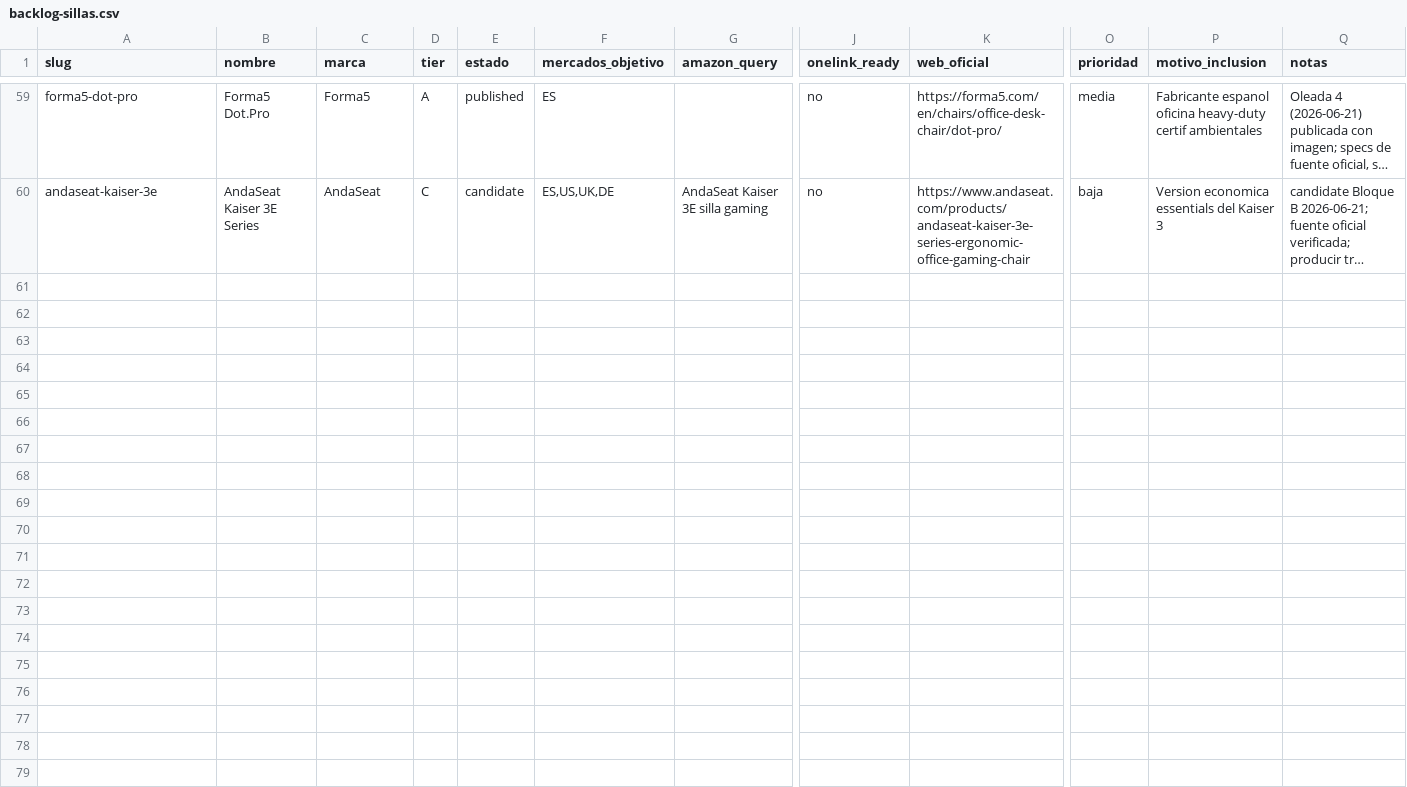
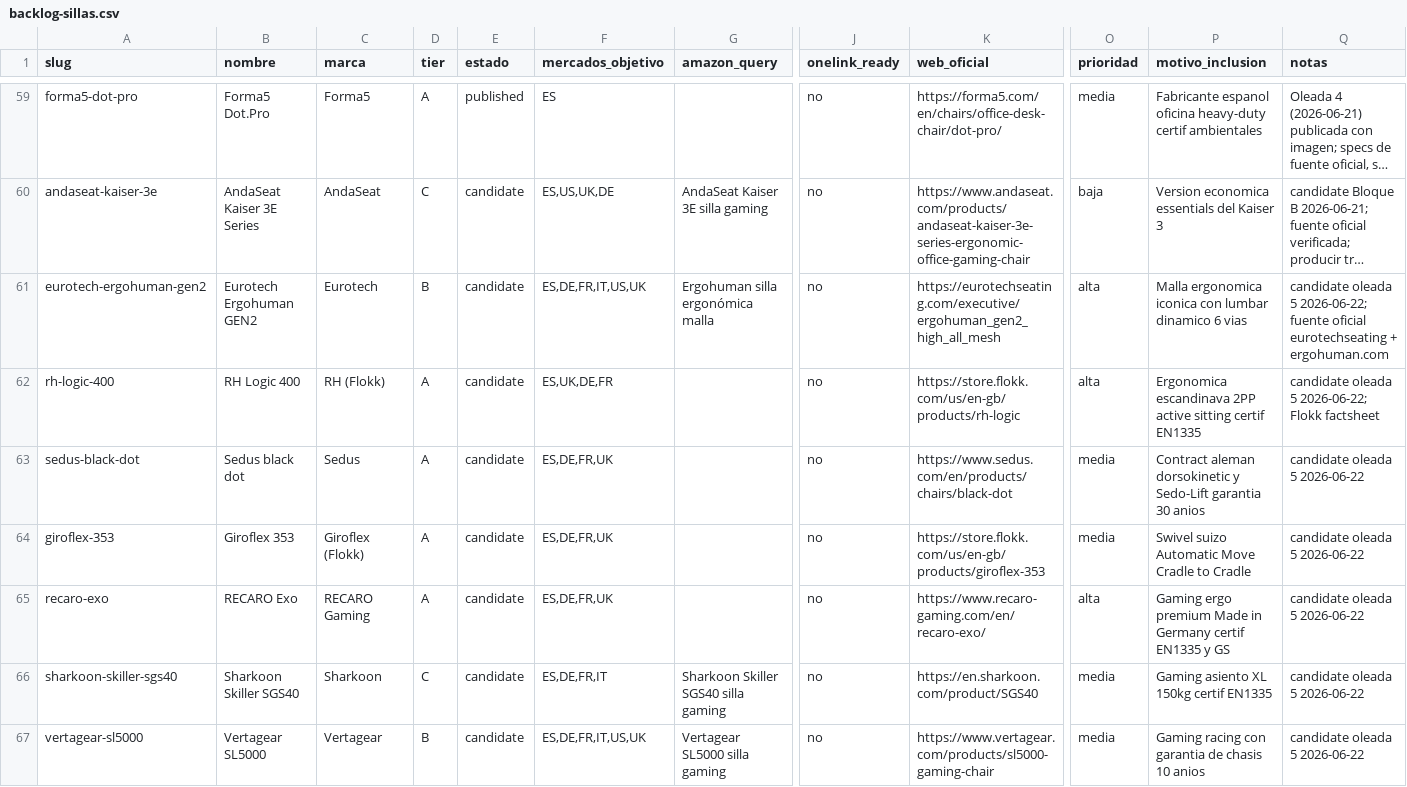
Before and after one commit to Darumo92/tuespaciodetrabajo, a CSV file: docs/research/sillas/backlog-sillas.csv, drawn as a sheet; only a part is shown, gaps mark what is left out; long unchanged cells end in …; rows hold the shown columns only; the diff covers the shown part only; the diff names each change by its address in the sheet, - before the commit and + after, or states it on an @@ line.

```diff
--- a/docs/research/sillas/backlog-sillas.csv
+++ b/docs/research/sillas/backlog-sillas.csv
+row 61: eurotech-ergohuman-gen2 | Eurotech Ergohuman GEN2 | Eurotech | B | candidate | ES,DE,FR,IT,US,UK | Ergohuman silla ergonómica malla | no | https://eurotechseating.com/executive/ergohuman_gen2_high_all_mesh | alta | Malla ergonomica iconica con lumbar dinamico 6 vias | candidate oleada 5 2026-06-22; fuente oficial eurotechseating + ergohuman.com
+row 62: rh-logic-400 | RH Logic 400 | RH (Flokk) | A | candidate | ES,UK,DE,FR |  | no | https://store.flokk.com/us/en-gb/products/rh-logic | alta | Ergonomica escandinava 2PP active sitting certif EN1335 | candidate oleada 5 2026-06-22; Flokk factsheet
+row 63: sedus-black-dot | Sedus black dot | Sedus | A | candidate | ES,DE,FR,UK |  | no | https://www.sedus.com/en/products/chairs/black-dot | media | Contract aleman dorsokinetic y Sedo-Lift garantia 30 anios | candidate oleada 5 2026-06-22
+row 64: giroflex-353 | Giroflex 353 | Giroflex (Flokk) | A | candidate | ES,DE,FR,UK |  | no | https://store.flokk.com/us/en-gb/products/giroflex-353 | media | Swivel suizo Automatic Move Cradle to Cradle | candidate oleada 5 2026-06-22
+row 65: recaro-exo | RECARO Exo | RECARO Gaming | A | candidate | ES,DE,FR,UK |  | no | https://www.recaro-gaming.com/en/recaro-exo/ | alta | Gaming ergo premium Made in Germany certif EN1335 y GS | candidate oleada 5 2026-06-22
+row 66: sharkoon-skiller-sgs40 | Sharkoon Skiller SGS40 | Sharkoon | C | candidate | ES,DE,FR,IT | Sharkoon Skiller SGS40 silla gaming | no | https://en.sharkoon.com/product/SGS40 | media | Gaming asiento XL 150kg certif EN1335 | candidate oleada 5 2026-06-22
+row 67: vertagear-sl5000 | Vertagear SL5000 | Vertagear | B | candidate | ES,DE,FR,IT,US,UK | Vertagear SL5000 silla gaming | no | https://www.vertagear.com/products/sl5000-gaming-chair | media | Gaming racing con garantia de chasis 10 anios | candidate oleada 5 2026-06-22
```
Also changed, not shown: 7 added rows elsewhere in this file, 1 other file.
